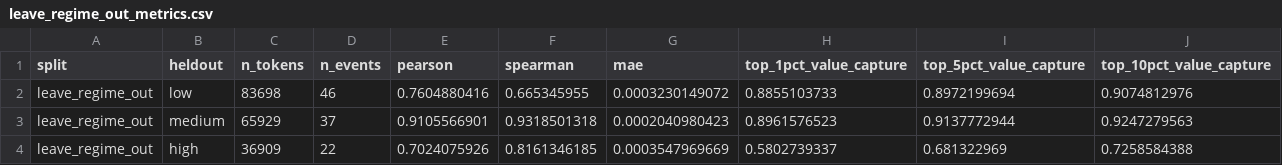
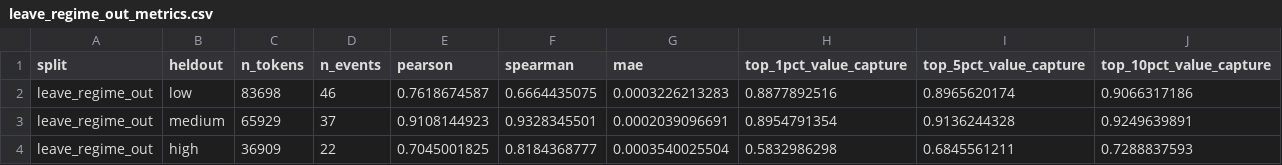
Before and after one commit to SuperOtterJory/Recoverable_Urban_Resilience, a CSV file: results/law_learning/tables/leave_regime_out_metrics.csv, drawn as a sheet.

```diff
--- a/results/law_learning/tables/leave_regime_out_metrics.csv
+++ b/results/law_learning/tables/leave_regime_out_metrics.csv
@@ -1,4 +1,4 @@
 split,heldout,n_tokens,n_events,pearson,spearman,mae,top_1pct_value_capture,top_5pct_value_capture,top_10pct_value_capture
-leave_regime_out,low,83698,46,0.7604880416,0.665345955,0.0003230149072,0.8855103733,0.8972199694,0.9074812976
-leave_regime_out,medium,65929,37,0.9105566901,0.9318501318,0.0002040980423,0.8961576523,0.9137772944,0.9247279563
-leave_regime_out,high,36909,22,0.7024075926,0.8161346185,0.0003547969669,0.5802739337,0.681322969,0.7258584388
+leave_regime_out,low,83698,46,0.7618674587,0.6664435075,0.0003226213283,0.8877892516,0.8965620174,0.9066317186
+leave_regime_out,medium,65929,37,0.9108144923,0.9328345501,0.0002039096691,0.8954791354,0.9136244328,0.9249639891
+leave_regime_out,high,36909,22,0.7045001825,0.8184368777,0.0003540025504,0.5832986298,0.6845561211,0.7288837593
```
Also changed, not shown: results/law_learning/tables/leave_city_out_metrics.csv, results/law_learning/tables/policy_score_value_capture.csv, 10 other files.
